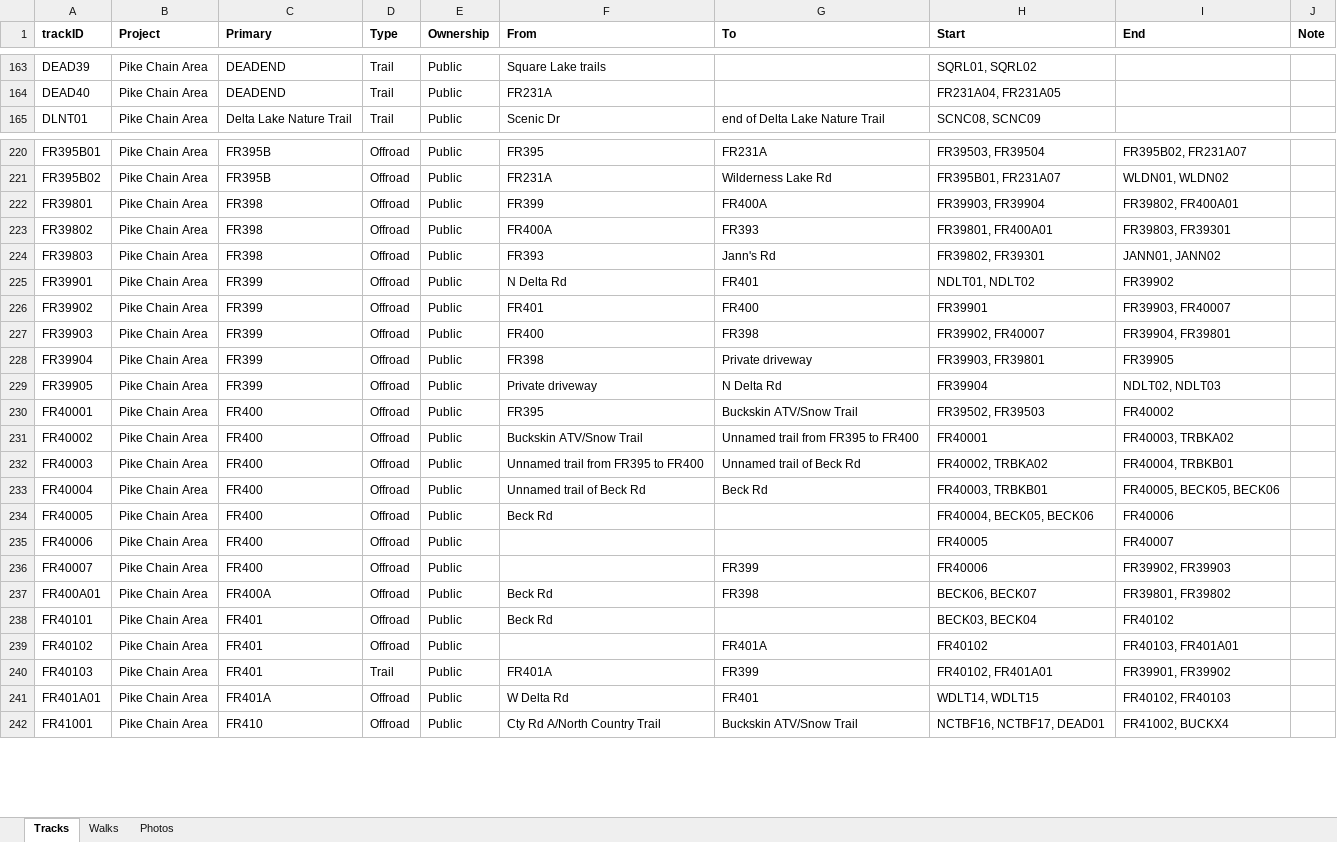
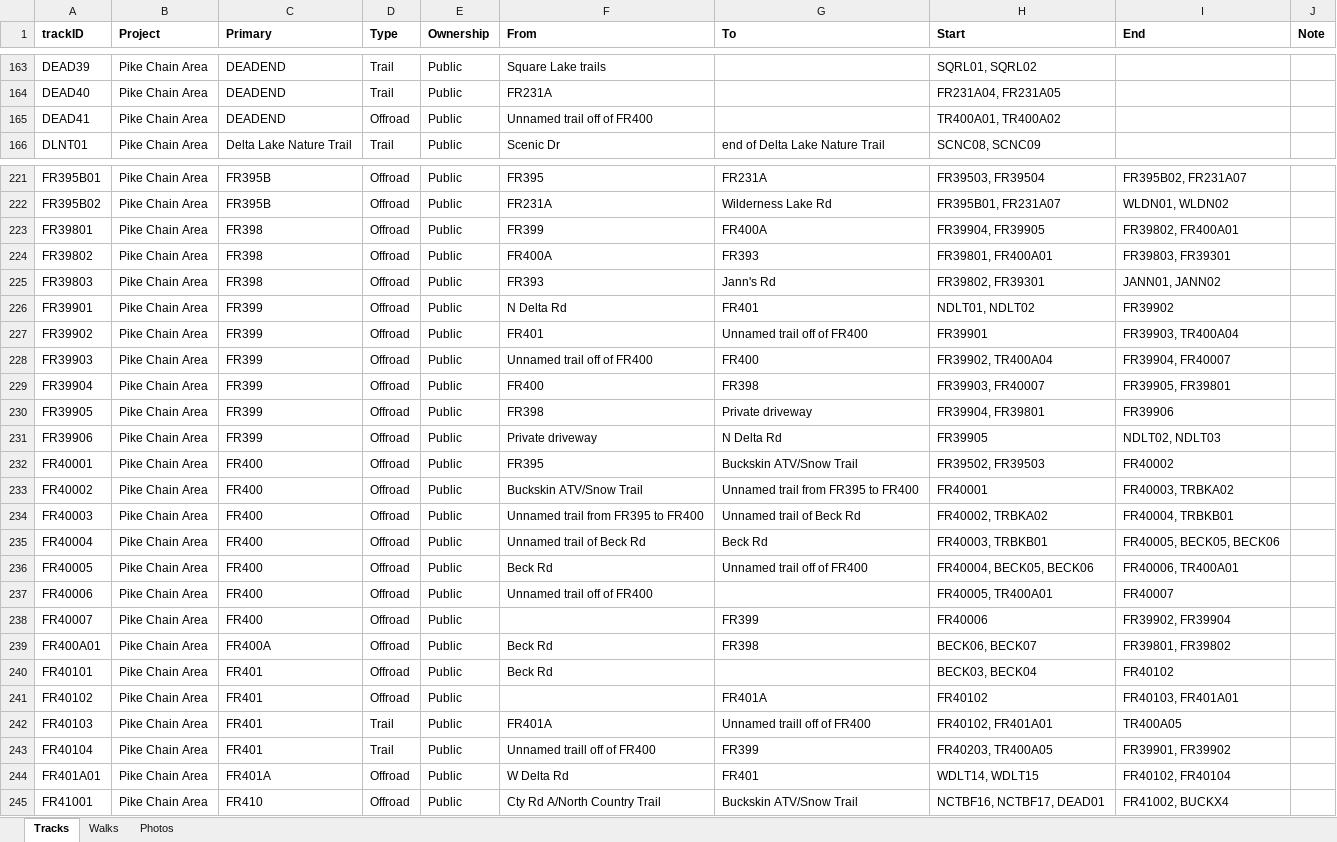
Before and after one commit to droglenc/MAPPING, an Excel workbook: Pike Chain Area/Data/Trail Mapping Info.xlsx, sheet Tracks, drawn as a sheet; only a part is shown, gaps mark what is left out; values as stored, in another font and other column widths than the file's, no borders; addresses are those after the commit; the diff covers the shown part only; the diff names each change by its address in the sheet, - before the commit and + after, or states it on an @@ line.

```diff
--- a/Pike Chain Area/Data/Trail Mapping Info.xlsx (sheet Tracks)
+++ b/Pike Chain Area/Data/Trail Mapping Info.xlsx (sheet Tracks)
+row 165: DEAD41 | Pike Chain Area | DEADEND | Offroad | Public | Unnamed trail off of FR400 |  | TR400A01, TR400A02
-H223 (Start): FR39903, FR39904
+H223 (Start): FR39904, FR39905
-G227 (To): FR400
+G227 (To): Unnamed trail off of FR400
-I227 (End): FR39903, FR40007
+I227 (End): FR39903, TR400A04
-F228 (From): FR400
+F228 (From): Unnamed trail off of FR400
-G228 (To): FR398
+G228 (To): FR400
-H228 (Start): FR39902, FR40007
+H228 (Start): FR39902, TR400A04
-I228 (End): FR39904, FR39801
+I228 (End): FR39904, FR40007
-F229 (From): FR398
+F229 (From): FR400
-G229 (To): Private driveway
+G229 (To): FR398
-H229 (Start): FR39903, FR39801
+H229 (Start): FR39903, FR40007
-I229 (End): FR39905
+I229 (End): FR39905, FR39801
-F230 (From): Private driveway
+F230 (From): FR398
-G230 (To): N Delta Rd
+G230 (To): Private driveway
-H230 (Start): FR39904
+H230 (Start): FR39904, FR39801
-I230 (End): NDLT02, NDLT03
+I230 (End): FR39906
+row 231: FR39906 | Pike Chain Area | FR399 | Offroad | Public | Private driveway | N Delta Rd | FR39905 | NDLT02, NDLT03
-G236 (To): (empty)
+G236 (To): Unnamed trail off of FR400
-I236 (End): FR40006
+I236 (End): FR40006, TR400A01
-F237 (From): (empty)
+F237 (From): Unnamed trail off of FR400
-H237 (Start): FR40005
+H237 (Start): FR40005, TR400A01
-I238 (End): FR39902, FR39903
+I238 (End): FR39902, FR39904
-G242 (To): FR399
+G242 (To): Unnamed traill off of FR400
-I242 (End): FR39901, FR39902
+I242 (End): TR400A05
+row 243: FR40104 | Pike Chain Area | FR401 | Trail | Public | Unnamed traill off of FR400 | FR399 | FR40203, TR400A05 | FR39901, FR39902
-I244 (End): FR40102, FR40103
+I244 (End): FR40102, FR40104
```
Also changed, not shown: 5 added rows and 2 edited cells elsewhere in this sheet, sheet Photos, sheet Walks, 32 other files.
